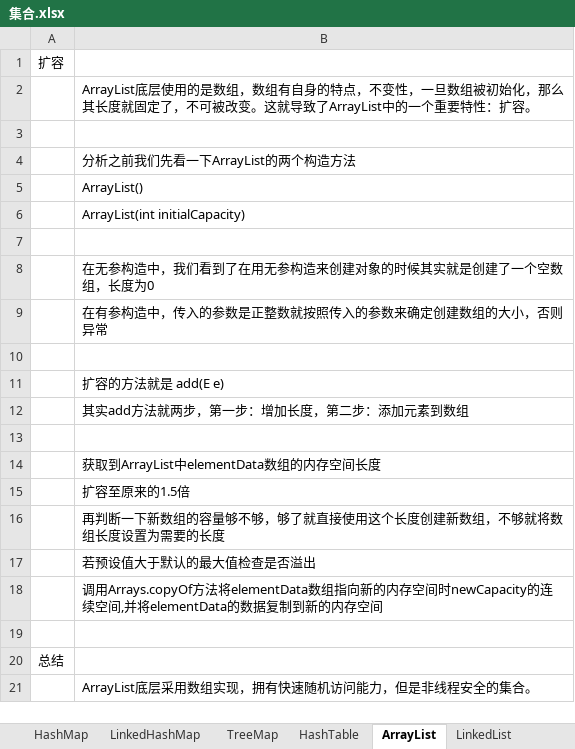
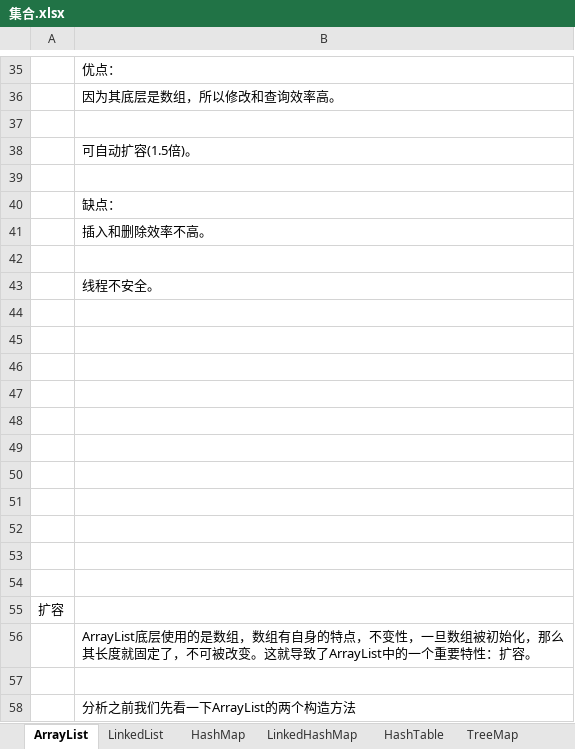
Before and after one commit to xieshiwei/JavaMS, an Excel workbook: 集合/集合.xlsx, sheet ArrayList, drawn as a sheet; only a part is shown, gaps mark what is left out; the shorter side is filled out with more unchanged rows; values as stored, in another font and other column widths than the file's, no borders; the diff covers the shown part only; the diff names each change by its address in the sheet, - before the commit and + after, or states it on an @@ line.

Commit message:
集合

```diff
--- a/集合/集合.xlsx (sheet ArrayList)
+++ b/集合/集合.xlsx (sheet ArrayList)
@@ sheet tab order changed: ArrayList | LinkedList | HashMap | LinkedHashMap | HashTable | TreeMap @@
+row 35:  | 优点：
+row 36:  | 因为其底层是数组，所以修改和查询效率高。
+row 37: (empty)
+row 38:  | 可自动扩容(1.5倍)。
+row 39: (empty)
+row 40:  | 缺点：
+row 41:  | 插入和删除效率不高。
+row 42: (empty)
+row 43:  | 线程不安全。
+row 44: (empty)
+row 45: (empty)
+row 46: (empty)
+row 47: (empty)
+row 48: (empty)
+row 49: (empty)
+row 50: (empty)
+row 51: (empty)
+row 52: (empty)
+row 53: (empty)
+row 54: (empty)
```
Also changed, not shown: 68 added rows elsewhere in this sheet.
